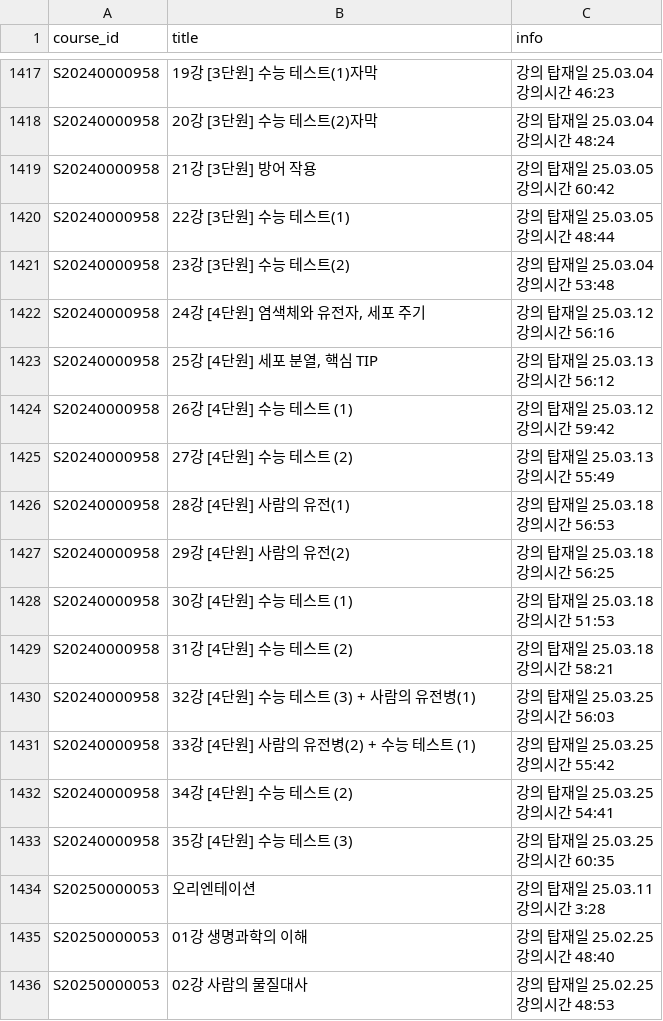
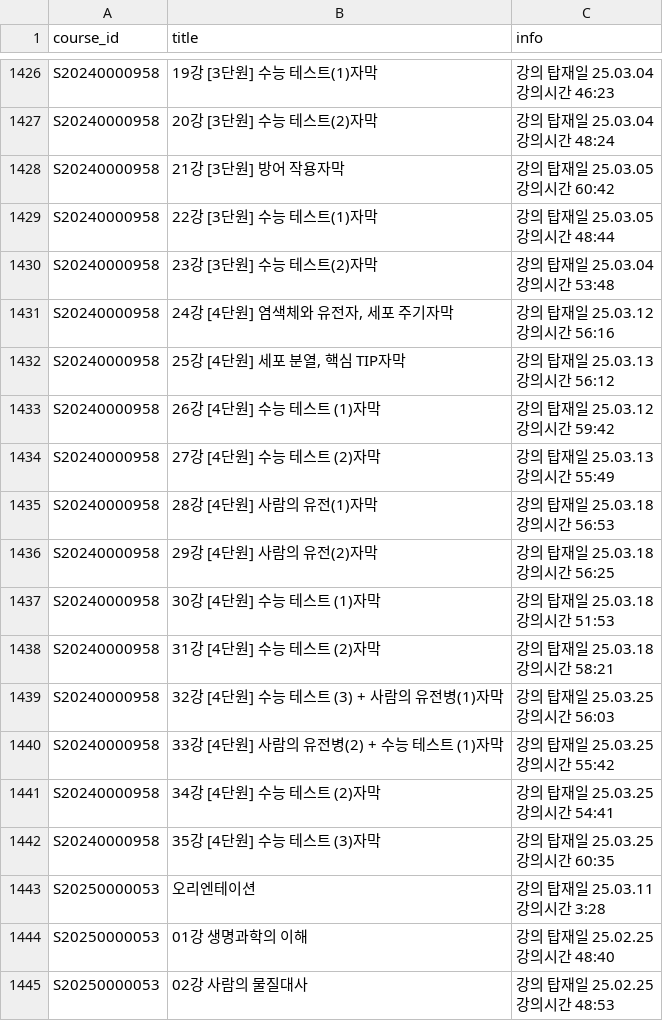
Before and after one commit to IPSI-DORI/AI-curriculum, a CSV file: lectures.csv, drawn as a sheet; only a part is shown, gaps mark what is left out; the diff covers the shown part only.

```diff
--- a/lectures.csv
+++ b/lectures.csv
@@ -2835,32 +2850,32 @@ S20240000958,20강 [3단원] 수능 테스트(2)자막,"강의 탑재일 25.03.0
 강의시간 48:24"
-S20240000958,21강 [3단원] 방어 작용,"강의 탑재일 25.03.05
-강의시간 60:42"
-S20240000958,22강 [3단원] 수능 테스트(1),"강의 탑재일 25.03.05
-강의시간 48:44"
-S20240000958,23강 [3단원] 수능 테스트(2),"강의 탑재일 25.03.04
-강의시간 53:48"
-S20240000958,"24강 [4단원] 염색체와 유전자, 세포 주기","강의 탑재일 25.03.12
-강의시간 56:16"
-S20240000958,"25강 [4단원] 세포 분열, 핵심 TIP","강의 탑재일 25.03.13
-강의시간 56:12"
-S20240000958,26강 [4단원] 수능 테스트 (1),"강의 탑재일 25.03.12
-강의시간 59:42"
-S20240000958,27강 [4단원] 수능 테스트 (2),"강의 탑재일 25.03.13
-강의시간 55:49"
-S20240000958,28강 [4단원] 사람의 유전(1),"강의 탑재일 25.03.18
-강의시간 56:53"
-S20240000958,29강 [4단원] 사람의 유전(2),"강의 탑재일 25.03.18
-강의시간 56:25"
-S20240000958,30강 [4단원] 수능 테스트 (1),"강의 탑재일 25.03.18
-강의시간 51:53"
-S20240000958,31강 [4단원] 수능 테스트 (2),"강의 탑재일 25.03.18
-강의시간 58:21"
-S20240000958,32강 [4단원] 수능 테스트 (3) + 사람의 유전병(1),"강의 탑재일 25.03.25
-강의시간 56:03"
-S20240000958,33강 [4단원] 사람의 유전병(2) + 수능 테스트 (1),"강의 탑재일 25.03.25
-강의시간 55:42"
-S20240000958,34강 [4단원] 수능 테스트 (2),"강의 탑재일 25.03.25
-강의시간 54:41"
-S20240000958,35강 [4단원] 수능 테스트 (3),"강의 탑재일 25.03.25
-강의시간 60:35"
+S20240000958,21강 [3단원] 방어 작용자막,"강의 탑재일 25.03.05
+강의시간 60:42"
+S20240000958,22강 [3단원] 수능 테스트(1)자막,"강의 탑재일 25.03.05
+강의시간 48:44"
+S20240000958,23강 [3단원] 수능 테스트(2)자막,"강의 탑재일 25.03.04
+강의시간 53:48"
+S20240000958,"24강 [4단원] 염색체와 유전자, 세포 주기자막","강의 탑재일 25.03.12
+강의시간 56:16"
+S20240000958,"25강 [4단원] 세포 분열, 핵심 TIP자막","강의 탑재일 25.03.13
+강의시간 56:12"
+S20240000958,26강 [4단원] 수능 테스트 (1)자막,"강의 탑재일 25.03.12
+강의시간 59:42"
+S20240000958,27강 [4단원] 수능 테스트 (2)자막,"강의 탑재일 25.03.13
+강의시간 55:49"
+S20240000958,28강 [4단원] 사람의 유전(1)자막,"강의 탑재일 25.03.18
+강의시간 56:53"
+S20240000958,29강 [4단원] 사람의 유전(2)자막,"강의 탑재일 25.03.18
+강의시간 56:25"
+S20240000958,30강 [4단원] 수능 테스트 (1)자막,"강의 탑재일 25.03.18
+강의시간 51:53"
+S20240000958,31강 [4단원] 수능 테스트 (2)자막,"강의 탑재일 25.03.18
+강의시간 58:21"
+S20240000958,32강 [4단원] 수능 테스트 (3) + 사람의 유전병(1)자막,"강의 탑재일 25.03.25
+강의시간 56:03"
+S20240000958,33강 [4단원] 사람의 유전병(2) + 수능 테스트 (1)자막,"강의 탑재일 25.03.25
+강의시간 55:42"
+S20240000958,34강 [4단원] 수능 테스트 (2)자막,"강의 탑재일 25.03.25
+강의시간 54:41"
+S20240000958,35강 [4단원] 수능 테스트 (3)자막,"강의 탑재일 25.03.25
+강의시간 60:35"
 S20250000053,오리엔테이션,"강의 탑재일 25.03.11
```
Also changed, not shown: 9 added rows, 16 removed rows and 25 edited cells elsewhere in this file, courses.csv, 2 other files.
